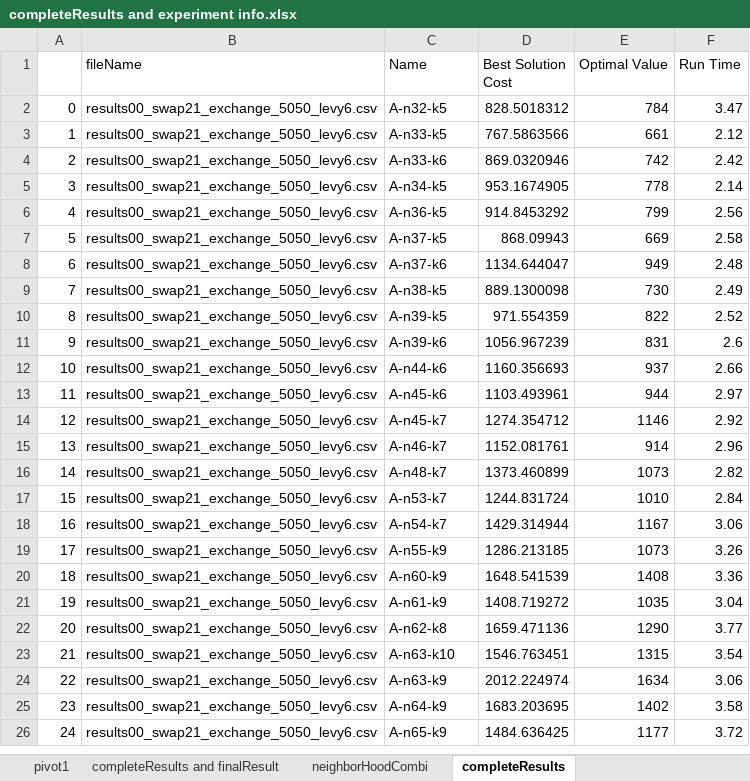
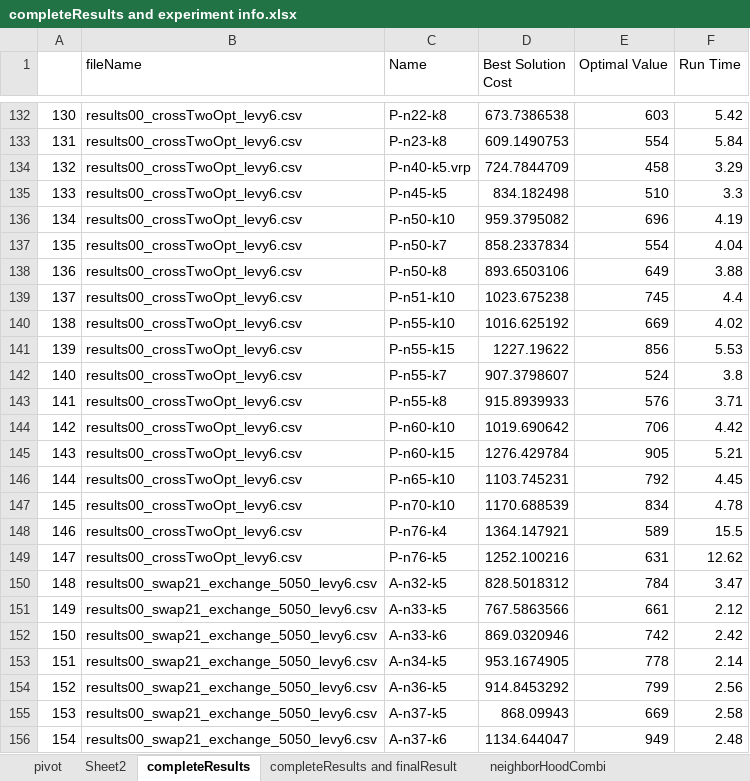
Before and after one commit to frostehhh/Cuckoo-Search-For-CVRP, an Excel workbook: completeResults/completeResults and experiment info.xlsx, sheet completeResults, drawn as a sheet; only a part is shown, gaps mark what is left out; the shorter side is filled out with more unchanged rows; values as stored, in another font and other column widths than the file's, no borders; addresses are those after the commit; the diff covers the shown part only; the diff names each change by its address in the sheet, - before the commit and + after, or states it on an @@ line.

Commit message:
updated results

```diff
--- a/completeResults/completeResults and experiment info.xlsx (sheet completeResults)
+++ b/completeResults/completeResults and experiment info.xlsx (sheet completeResults)
-sheet tab: pivot1
+sheet tab: pivot
+sheet tab: Sheet2
@@ sheet tab order changed: pivot | Sheet2 | completeResults | completeResults and finalResult | neighborHoodCombi @@
+row 132: 130 | results00_crossTwoOpt_levy6.csv | P-n22-k8 | 673.7386538 | 603 | 5.42
+row 133: 131 | results00_crossTwoOpt_levy6.csv | P-n23-k8 | 609.1490753 | 554 | 5.84
+row 134: 132 | results00_crossTwoOpt_levy6.csv | P-n40-k5.vrp | 724.7844709 | 458 | 3.29
+row 135: 133 | results00_crossTwoOpt_levy6.csv | P-n45-k5 | 834.182498 | 510 | 3.3
+row 136: 134 | results00_crossTwoOpt_levy6.csv | P-n50-k10 | 959.3795082 | 696 | 4.19
+row 137: 135 | results00_crossTwoOpt_levy6.csv | P-n50-k7 | 858.2337834 | 554 | 4.04
+row 138: 136 | results00_crossTwoOpt_levy6.csv | P-n50-k8 | 893.6503106 | 649 | 3.88
+row 139: 137 | results00_crossTwoOpt_levy6.csv | P-n51-k10 | 1023.675238 | 745 | 4.4
+row 140: 138 | results00_crossTwoOpt_levy6.csv | P-n55-k10 | 1016.625192 | 669 | 4.02
+row 141: 139 | results00_crossTwoOpt_levy6.csv | P-n55-k15 | 1227.19622 | 856 | 5.53
+row 142: 140 | results00_crossTwoOpt_levy6.csv | P-n55-k7 | 907.3798607 | 524 | 3.8
+row 143: 141 | results00_crossTwoOpt_levy6.csv | P-n55-k8 | 915.8939933 | 576 | 3.71
+row 144: 142 | results00_crossTwoOpt_levy6.csv | P-n60-k10 | 1019.690642 | 706 | 4.42
+row 145: 143 | results00_crossTwoOpt_levy6.csv | P-n60-k15 | 1276.429784 | 905 | 5.21
+row 146: 144 | results00_crossTwoOpt_levy6.csv | P-n65-k10 | 1103.745231 | 792 | 4.45
+row 147: 145 | results00_crossTwoOpt_levy6.csv | P-n70-k10 | 1170.688539 | 834 | 4.78
+row 148: 146 | results00_crossTwoOpt_levy6.csv | P-n76-k4 | 1364.147921 | 589 | 15.5
+row 149: 147 | results00_crossTwoOpt_levy6.csv | P-n76-k5 | 1252.100216 | 631 | 12.62
@@ column A renumbered from row 150 down @@
```
Also changed, not shown: 204 added rows elsewhere in this sheet, sheet neighborHoodCombi, sheet completeResults and finalResult, charts or pictures, 5 other files.
